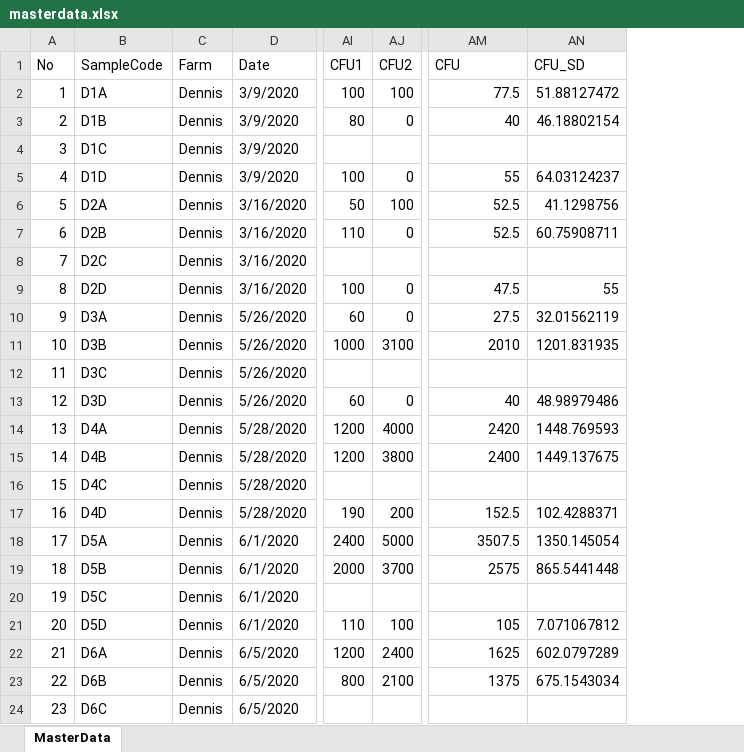
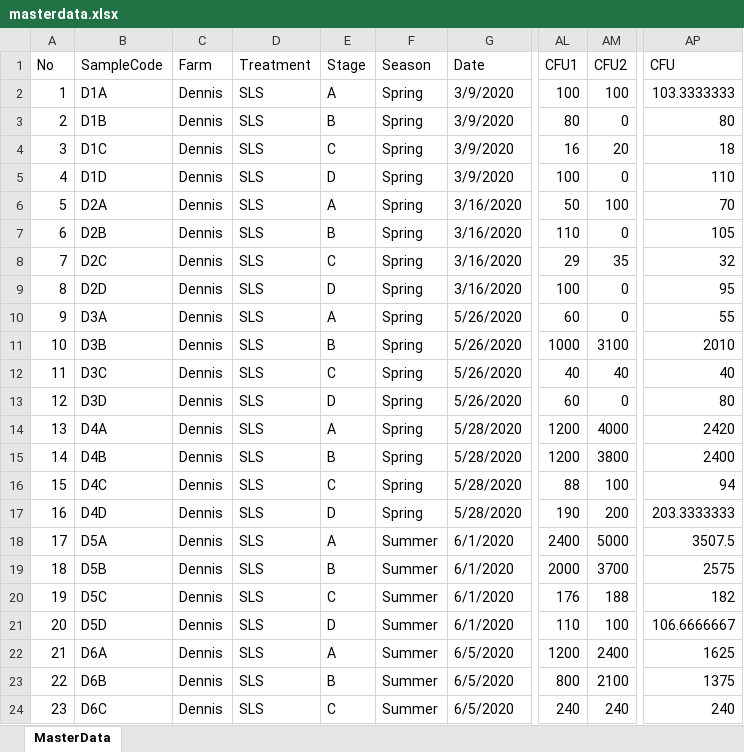
Before and after one commit to Dharmaveershetty/ML_DairyCA, an Excel workbook: masterdata.xlsx, sheet MasterData, drawn as a sheet; only a part is shown, gaps mark what is left out; values as stored, in another font and other column widths than the file's, no cell formats; removed rows and columns are numbered as before the commit, all else as after; the diff covers the shown part only; the diff names each change by its address in the sheet, - before the commit and + after, or states it on an @@ line.

```diff
--- a/masterdata.xlsx (sheet MasterData)
+++ b/masterdata.xlsx (sheet MasterData)
+column D (Treatment), rows 2-24: all SLS
+column E (Stage), rows 2-24: A | B | C | D | A | B | C | D | A | B | C | D | A | B | C | D | A | B | C | D | A | B | C
+column F (Season), rows 2-24: Spring | Spring | Spring | Spring | Spring | Spring | Spring | Spring | Spring | Spring | Spring | Spring | Spring | Spring | Spring | Spring | Summer | Summer | Summer | Summer | Summer | Summer | Summer
-column AN (CFU_SD), rows 2-23: 51.88127472 | 46.18802154 |  | 64.03124237 | 41.1298756 | 60.75908711 |  | 55 | 32.01562119 | 1201.831935 |  | 48.98979486 | 1448.769593 | 1449.137675 |  | 102.4288371 | 1350.145054 | 865.5441448 |  | 7.071067812 | 602.0797289 | 675.1543034
-AP2 (CFU): 77.5
+AP2 (CFU): 103.3333333
-AP3 (CFU): 40
+AP3 (CFU): 80
-AL4 (CFU1): (empty)
+AL4 (CFU1): 16
-AM4 (CFU2): (empty)
+AM4 (CFU2): 20
-AP4 (CFU): (empty)
+AP4 (CFU): 18
-AP5 (CFU): 55
+AP5 (CFU): 110
-AP6 (CFU): 52.5
+AP6 (CFU): 70
-AP7 (CFU): 52.5
+AP7 (CFU): 105
-AL8 (CFU1): (empty)
+AL8 (CFU1): 29
-AM8 (CFU2): (empty)
+AM8 (CFU2): 35
-AP8 (CFU): (empty)
+AP8 (CFU): 32
-AP9 (CFU): 47.5
+AP9 (CFU): 95
-AP10 (CFU): 27.5
+AP10 (CFU): 55
-AL12 (CFU1): (empty)
+AL12 (CFU1): 40
-AM12 (CFU2): (empty)
+AM12 (CFU2): 40
-AP12 (CFU): (empty)
+AP12 (CFU): 40
-AP13 (CFU): 40
+AP13 (CFU): 80
-AL16 (CFU1): (empty)
+AL16 (CFU1): 88
-AM16 (CFU2): (empty)
+AM16 (CFU2): 100
-AP16 (CFU): (empty)
+AP16 (CFU): 94
-AP17 (CFU): 152.5
+AP17 (CFU): 203.3333333
-AL20 (CFU1): (empty)
+AL20 (CFU1): 176
-AM20 (CFU2): (empty)
+AM20 (CFU2): 188
-AP20 (CFU): (empty)
+AP20 (CFU): 182
-AP21 (CFU): 105
+AP21 (CFU): 106.6666667
-AL24 (CFU1): (empty)
+AL24 (CFU1): 240
-AM24 (CFU2): (empty)
+AM24 (CFU2): 240
-AP24 (CFU): (empty)
+AP24 (CFU): 240
```
Also changed, not shown: 98 edited cells elsewhere in this sheet, cell formats, formulas that keep their value, raw_data.xlsx, 28 other files.
